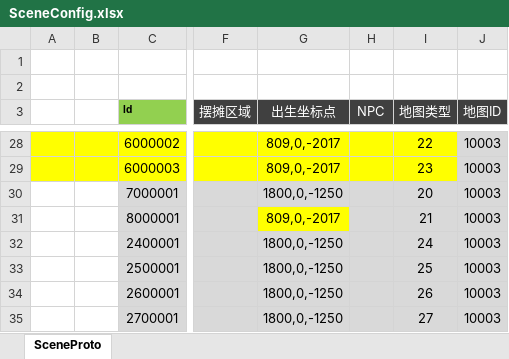
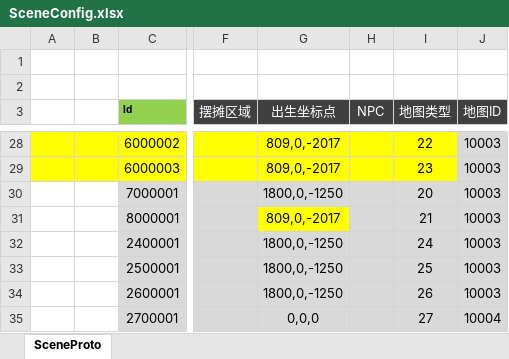
Before and after one commit to csyinghuochong/mengjing, an Excel workbook: Unity/Assets/Config/Excel/SceneConfig.xlsx, sheet SceneProto, drawn as a sheet; only a part is shown, gaps mark what is left out; values as stored, in another font and other column widths than the file's, no borders; table styles not drawn; the diff names each change by its address in the sheet, - before the commit and + after, or states it on an @@ line.

```diff
--- a/Unity/Assets/Config/Excel/SceneConfig.xlsx (sheet SceneProto)
+++ b/Unity/Assets/Config/Excel/SceneConfig.xlsx (sheet SceneProto)
-G35 (出生坐标点): 1800,0,-1250
+G35 (出生坐标点): 0,0,0
-J35 (地图ID): 10003
+J35 (地图ID): 10004
```
Also changed, not shown: 11 other files.
